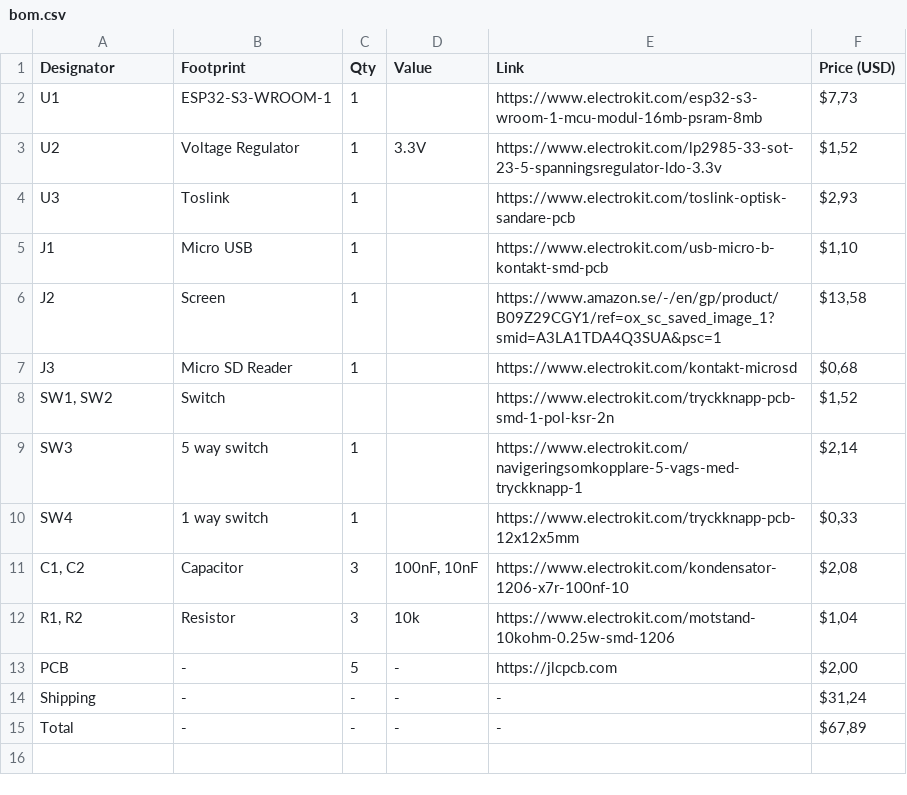
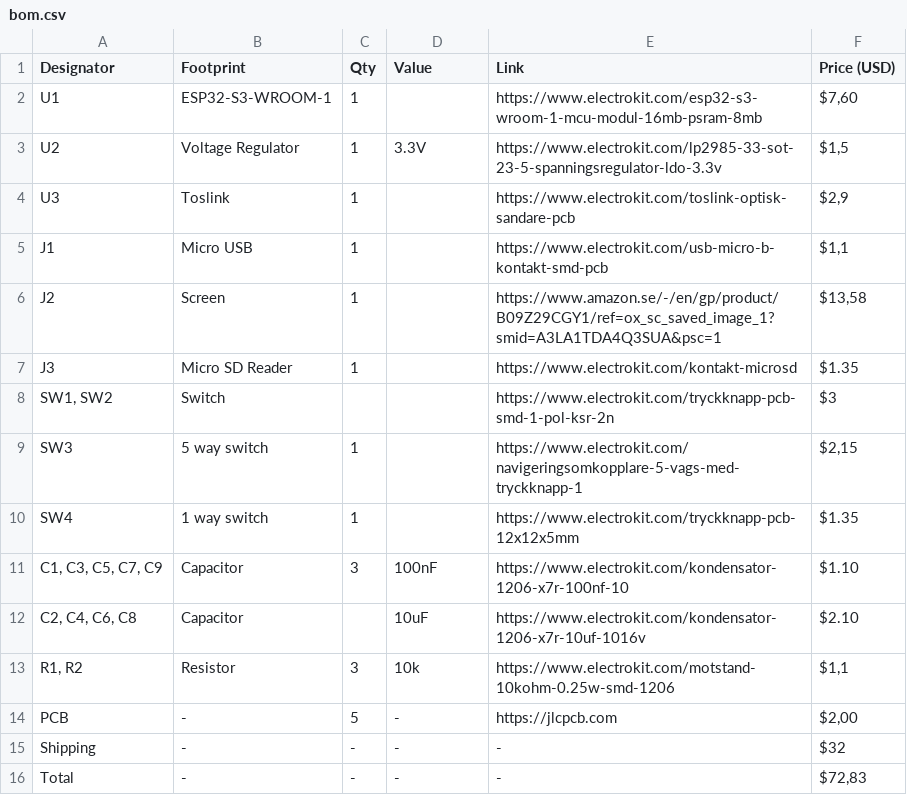
Before and after one commit to ohkajan/Spelaro, a CSV file: bom.csv, drawn as a sheet.

```diff
--- a/bom.csv
+++ b/bom.csv
@@ -1,15 +1,16 @@
 Designator,Footprint,Qty,Value,Link,Price (USD)
-U1,ESP32-S3-WROOM-1,1,,https://www.electrokit.com/esp32-s3-wroom-1-mcu-modul-16mb-psram-8mb,"$7,73"
-U2,Voltage Regulator,1,3.3V,https://www.electrokit.com/lp2985-33-sot-23-5-spanningsregulator-ldo-3.3v,"$1,52"
-U3,Toslink,1,,https://www.electrokit.com/toslink-optisk-sandare-pcb,"$2,93"
-J1,Micro USB,1,,https://www.electrokit.com/usb-micro-b-kontakt-smd-pcb,"$1,10"
+U1,ESP32-S3-WROOM-1,1,,https://www.electrokit.com/esp32-s3-wroom-1-mcu-modul-16mb-psram-8mb,"$7,60"
+U2,Voltage Regulator,1,3.3V,https://www.electrokit.com/lp2985-33-sot-23-5-spanningsregulator-ldo-3.3v,"$1,5"
+U3,Toslink,1,,https://www.electrokit.com/toslink-optisk-sandare-pcb,"$2,9"
+J1,Micro USB,1,,https://www.electrokit.com/usb-micro-b-kontakt-smd-pcb,"$1,1"
 J2,Screen,1,,https://www.amazon.se/-/en/gp/product/B09Z29CGY1/ref=ox_sc_saved_image_1?smid=A3LA1TDA4Q3SUA&psc=1,"$13,58"
-J3,Micro SD Reader,1,,https://www.electrokit.com/kontakt-microsd,"$0,68"
-"SW1, SW2",Switch,,,https://www.electrokit.com/tryckknapp-pcb-smd-1-pol-ksr-2n,"$1,52"
-SW3,5 way switch,1,,https://www.electrokit.com/navigeringsomkopplare-5-vags-med-tryckknapp-1,"$2,14"
-SW4,1 way switch,1,,https://www.electrokit.com/tryckknapp-pcb-12x12x5mm,"$0,33"
-"C1, C2",Capacitor,3,"100nF, 10nF",https://www.electrokit.com/kondensator-1206-x7r-100nf-10,"$2,08"
-"R1, R2",Resistor,3,10k,https://www.electrokit.com/motstand-10kohm-0.25w-smd-1206,"$1,04"
+J3,Micro SD Reader,1,,https://www.electrokit.com/kontakt-microsd,$1.35
+"SW1, SW2",Switch,,,https://www.electrokit.com/tryckknapp-pcb-smd-1-pol-ksr-2n,$3
+SW3,5 way switch,1,,https://www.electrokit.com/navigeringsomkopplare-5-vags-med-tryckknapp-1,"$2,15"
+SW4,1 way switch,1,,https://www.electrokit.com/tryckknapp-pcb-12x12x5mm,$1.35
+"C1, C3, C5, C7, C9",Capacitor,3,100nF,https://www.electrokit.com/kondensator-1206-x7r-100nf-10,$1.10
+"C2, C4, C6, C8",Capacitor,,10uF,https://www.electrokit.com/kondensator-1206-x7r-10uf-1016v,$2.10
+"R1, R2",Resistor,3,10k,https://www.electrokit.com/motstand-10kohm-0.25w-smd-1206,"$1,1"
 PCB,-,5,-,https://jlcpcb.com,"$2,00"
-Shipping,-,-,-,-,"$31,24"
-Total,-,-,-,-,"$67,89"
+Shipping,-,-,-,-,$32
+Total,-,-,-,-,"$72,83"
```
Also changed, not shown: 6 other files.
